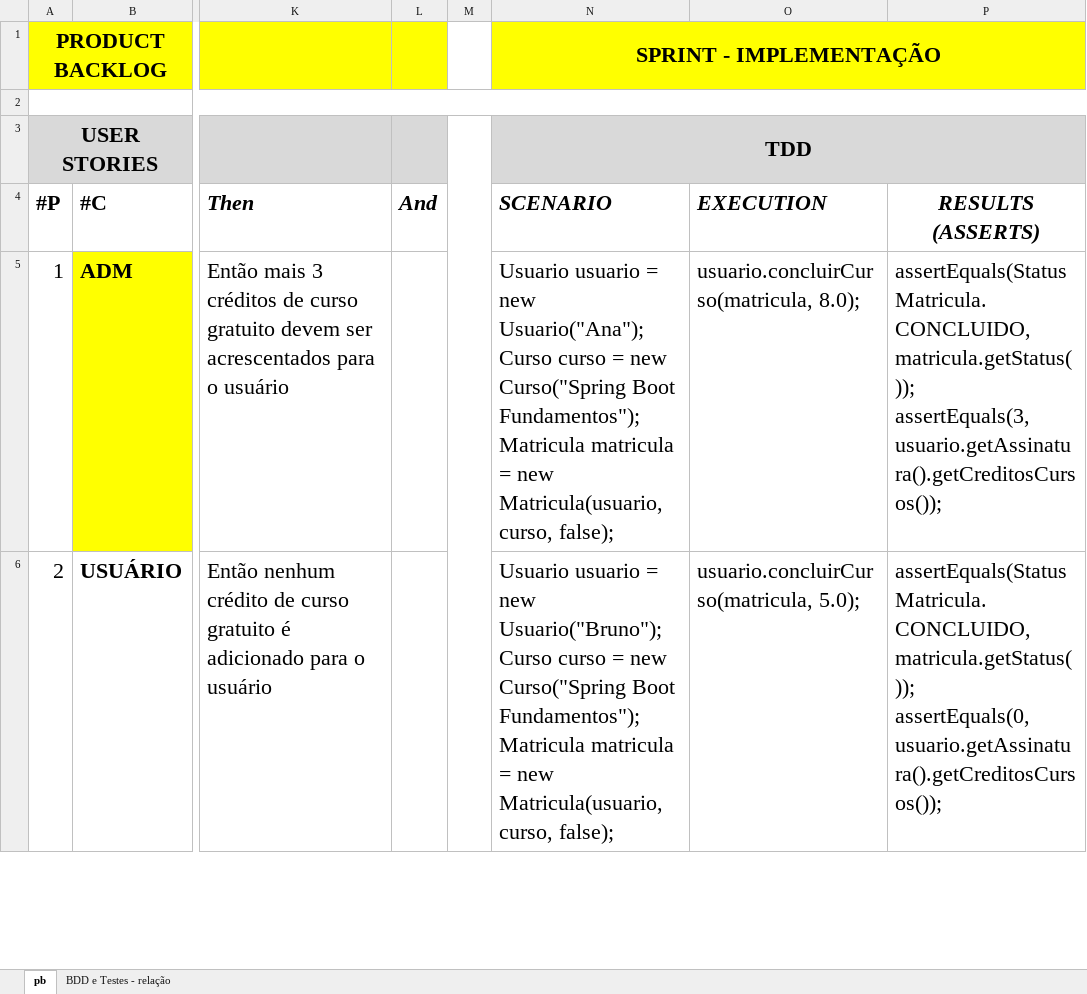
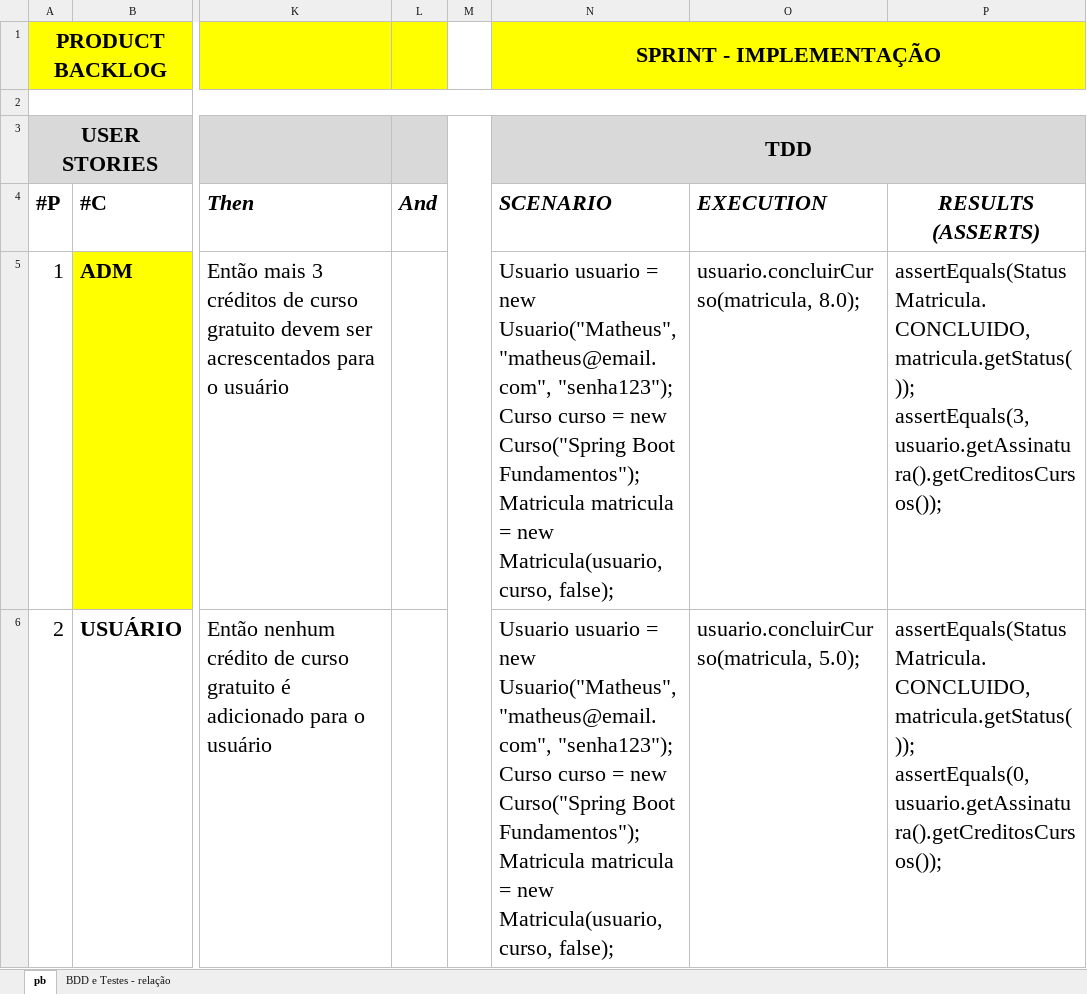
Before and after one commit to malcantara-dev/devops-ac1-atdd, an Excel workbook: Tabela_US_BDD_TDD.xlsx, sheet pb, drawn as a sheet; only a part is shown, gaps mark what is left out; values as stored, in another font and other column widths than the file's, no borders; ↵ is a line break in a cell; the diff covers the shown part only; the diff names each change by its address in the sheet, - before the commit and + after, or states it on an @@ line.

Commit message:
docs: atualiza a planilha com o TDD final

```diff
--- a/Tabela_US_BDD_TDD.xlsx (sheet pb)
+++ b/Tabela_US_BDD_TDD.xlsx (sheet pb)
-N5 (SCENARIO): …= new Usuario("Ana"); ↵ Curso curso…
+N5 (SCENARIO): …= new Usuario("Matheus", "matheus@email.com", "senha123"); ↵ Curso curso…
-N6 (SCENARIO): …= new Usuario("Bruno"); ↵ Curso curso…
+N6 (SCENARIO): …= new Usuario("Matheus", "matheus@email.com", "senha123"); ↵ Curso curso…
```
Also changed, not shown: 4 edited cells elsewhere in this sheet.
